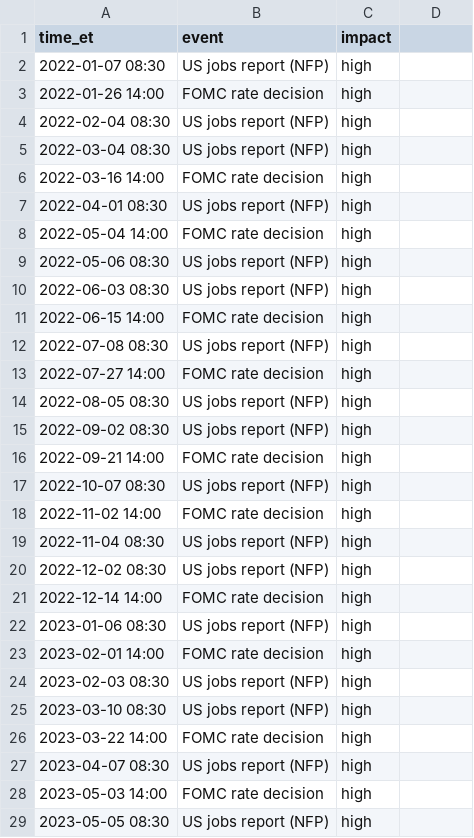
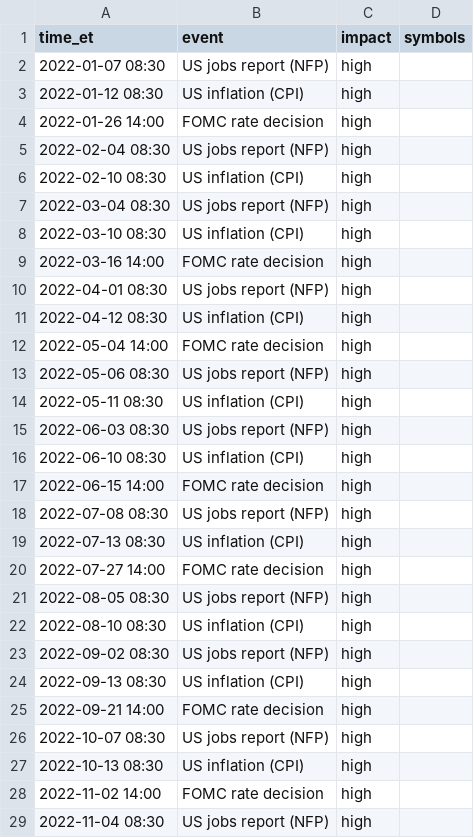
Before and after one commit to patnoonan1212-bit/Trading-Desk, a CSV file: config/economic_calendar.csv, drawn as a sheet; only a part is shown; the shorter side is filled out with more unchanged rows; the diff covers the shown part only.

```diff
--- a/config/economic_calendar.csv
+++ b/config/economic_calendar.csv
@@ -1 +1 @@
-time_et,event,impact
+time_et,event,impact,symbols
@@ -2,0 +3 @@ time_et,event,impact
+2022-01-12 08:30,US inflation (CPI),high,
@@ -4,0 +6 @@ time_et,event,impact
+2022-02-10 08:30,US inflation (CPI),high,
@@ -5,0 +8 @@ time_et,event,impact
+2022-03-10 08:30,US inflation (CPI),high,
@@ -7,0 +11 @@ time_et,event,impact
+2022-04-12 08:30,US inflation (CPI),high,
@@ -9,0 +14 @@ time_et,event,impact
+2022-05-11 08:30,US inflation (CPI),high,
@@ -10,0 +16 @@ time_et,event,impact
+2022-06-10 08:30,US inflation (CPI),high,
@@ -12,0 +19 @@ time_et,event,impact
+2022-07-13 08:30,US inflation (CPI),high,
@@ -14,0 +22 @@ time_et,event,impact
+2022-08-10 08:30,US inflation (CPI),high,
@@ -15,0 +24 @@ time_et,event,impact
+2022-09-13 08:30,US inflation (CPI),high,
@@ -17,0 +27 @@ time_et,event,impact
+2022-10-13 08:30,US inflation (CPI),high,
```
Also changed, not shown: 35 added rows elsewhere in this file, 17 other files.
